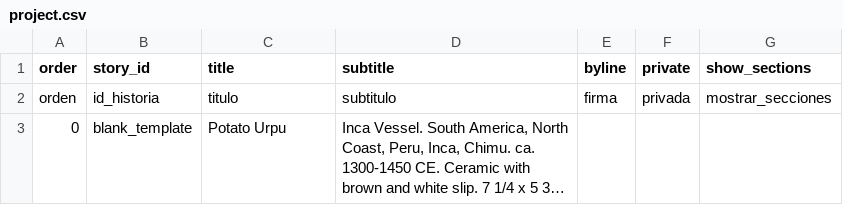
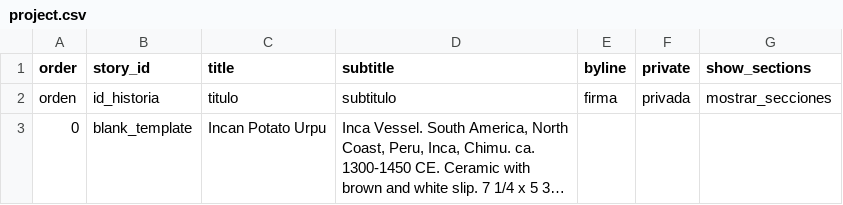
Before and after one commit to meganleverett/potato_urpu, a CSV file: telar-content/spreadsheets/project.csv, drawn as a sheet; long unchanged cells end in …; the diff names each change by its address in the sheet, - before the commit and + after, or states it on an @@ line.

```diff
--- a/telar-content/spreadsheets/project.csv
+++ b/telar-content/spreadsheets/project.csv
-C3 (title): Potato Urpu
+C3 (title): Incan Potato Urpu
```
Also changed, not shown: telar-content/spreadsheets/blank_template.csv, telar-content/spreadsheets/objects.csv, 6 other files.
